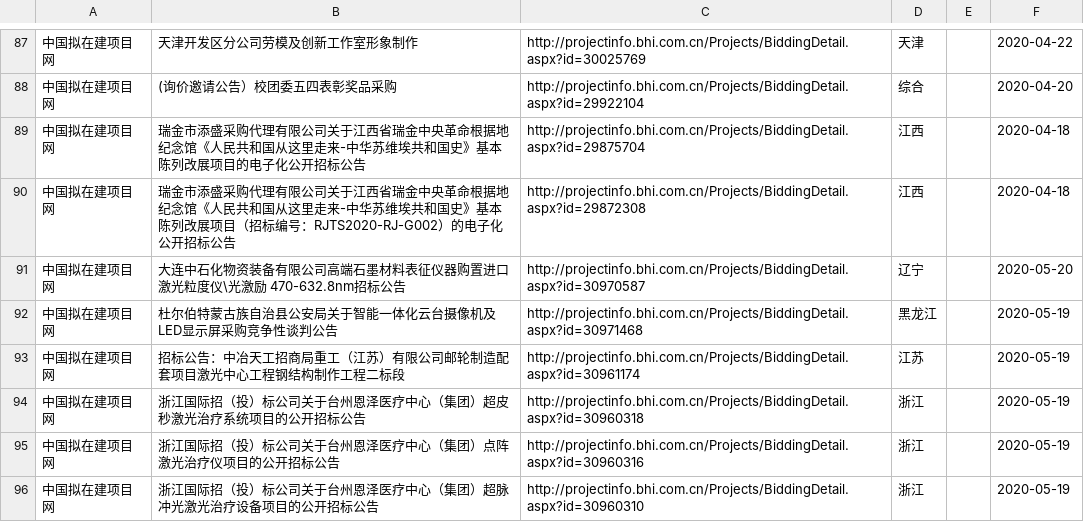
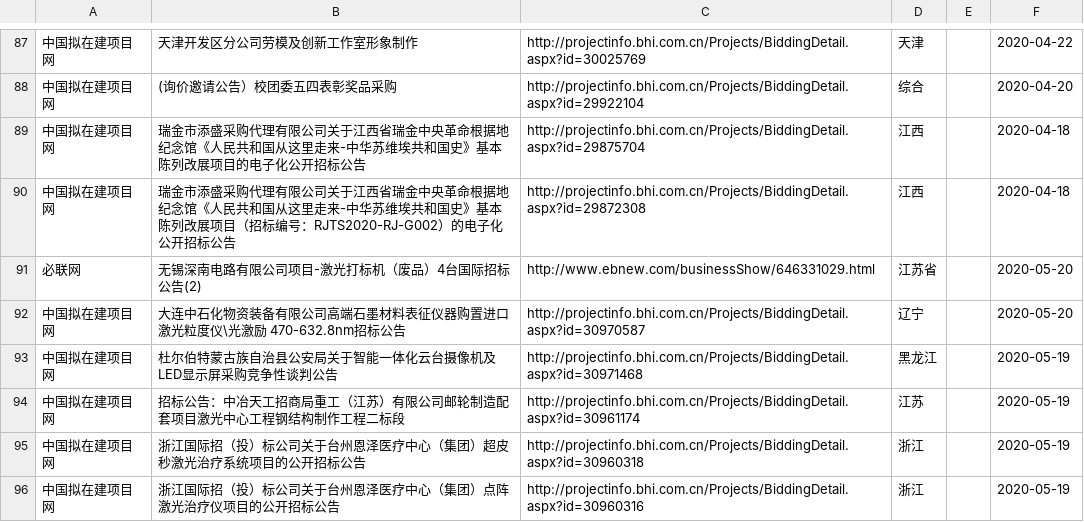
Before and after one commit to aa88kk/zhaobiao, a CSV file: csv/2020_05/2020_05_20/2020_05_20-激光_打标.csv, drawn as a sheet; only a part is shown, gaps mark what is left out; the shorter side is filled out with more unchanged rows.

```diff
--- a/csv/2020_05/2020_05_20/2020_05_20-激光_打标.csv
+++ b/csv/2020_05/2020_05_20/2020_05_20-激光_打标.csv
@@ -90,2 +90,3 @@
 中国拟在建项目网	瑞金市添盛采购代理有限公司关于江西省瑞金中央革命根据地纪念馆《人民共和国从这里走来-中华苏维埃共和国史》基本陈列改展项目（招标编号：RJTS2020-RJ-G002）的电子化公开招标公告	http://projectinfo.bhi.com.cn/Projects/BiddingDetail.aspx?id=29872308	江西		2020-04-18
+必联网	无锡深南电路有限公司项目-激光打标机（废品）4台国际招标公告(2)	http://www.ebnew.com/businessShow/646331029.html	江苏省		2020-05-20
 中国拟在建项目网	大连中石化物资装备有限公司高端石墨材料表征仪器购置进口激光粒度仪\光激励 470-632.8nm招标公告	http://projectinfo.bhi.com.cn/Projects/BiddingDetail.aspx?id=30970587	辽宁		2020-05-20
```
Also changed, not shown: 23 other files.
